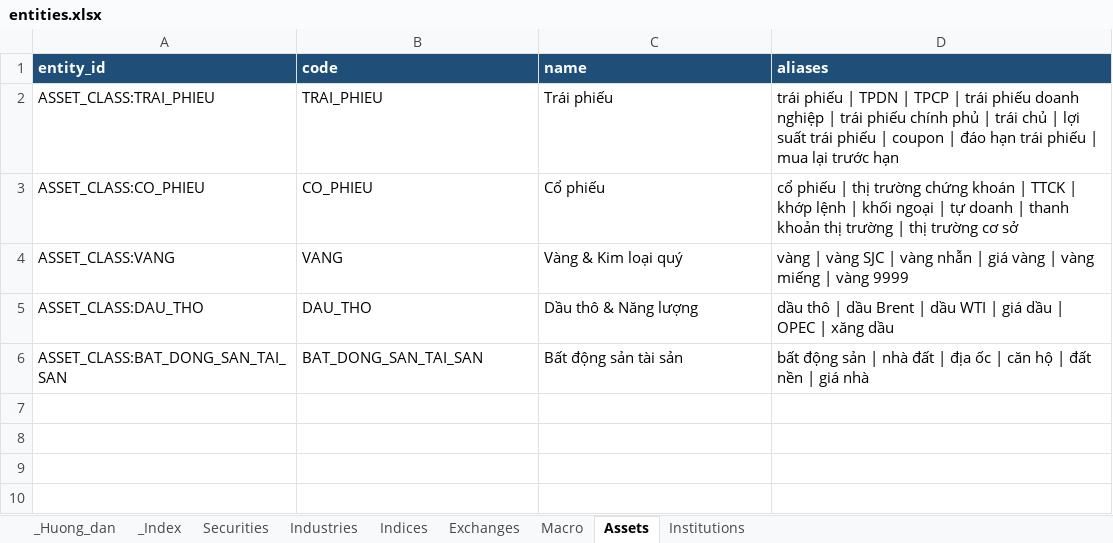
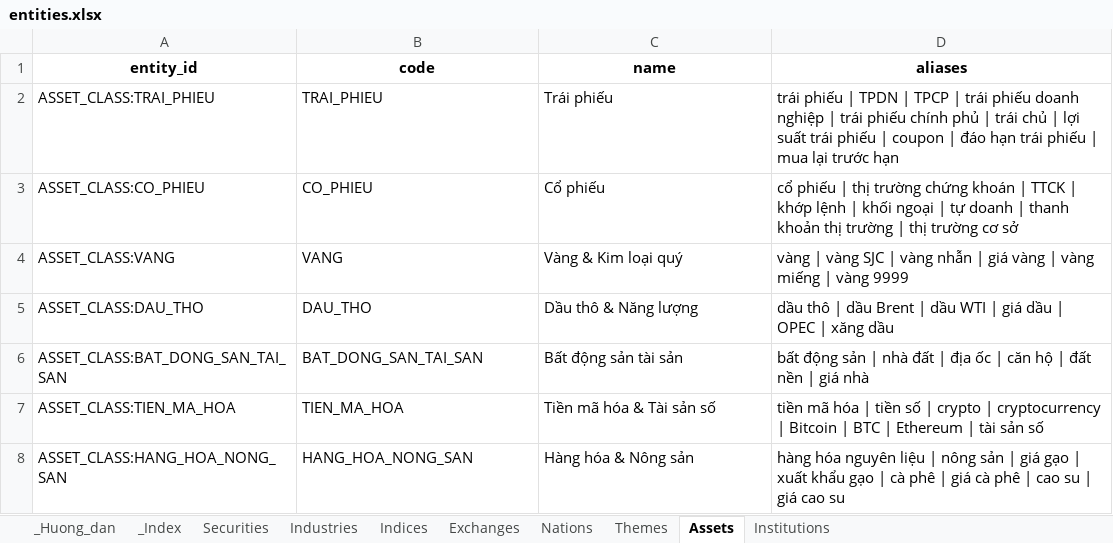
Before and after one commit to Tuanan172-py/fts-news-scape, an Excel workbook: project/data/entities/entities.xlsx, sheet Assets, drawn as a sheet; values as stored, in another font and other column widths than the file's, no borders; the diff names each change by its address in the sheet, - before the commit and + after, or states it on an @@ line.

```diff
--- a/project/data/entities/entities.xlsx (sheet Assets)
+++ b/project/data/entities/entities.xlsx (sheet Assets)
-sheet tab: Macro
+sheet tab: Nations
+sheet tab: Themes
@@ A1:D1 fill: #1F4E78 → none, text colour: #FFFFFF → black, alignment: left → center @@
+row 7: ASSET_CLASS:TIEN_MA_HOA | TIEN_MA_HOA | Tiền mã hóa & Tài sản số | tiền mã hóa | tiền số | crypto | cryptocurrency | Bitcoin | BTC | Ethereum | tài sản số
+row 8: ASSET_CLASS:HANG_HOA_NONG_SAN | HANG_HOA_NONG_SAN | Hàng hóa & Nông sản | hàng hóa nguyên liệu | nông sản | giá gạo | xuất khẩu gạo | cà phê | giá cà phê | cao su | giá cao su
```
Also changed, not shown: sheet Nations, sheet _Huong_dan, sheet Institutions, sheet Securities, sheet _Index, sheet Industries, 2 more sheets, users/input/AnPT/entities-FPA-AnPT.xlsx, users/template/entities_template.xlsx, 51 other files.
